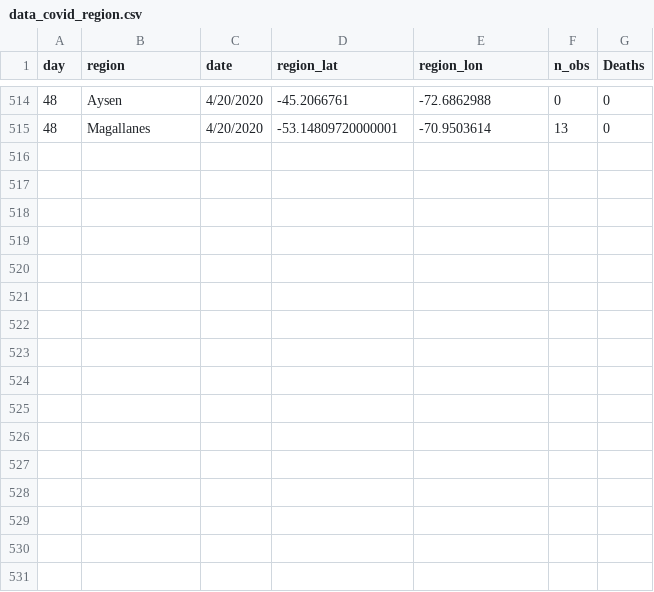
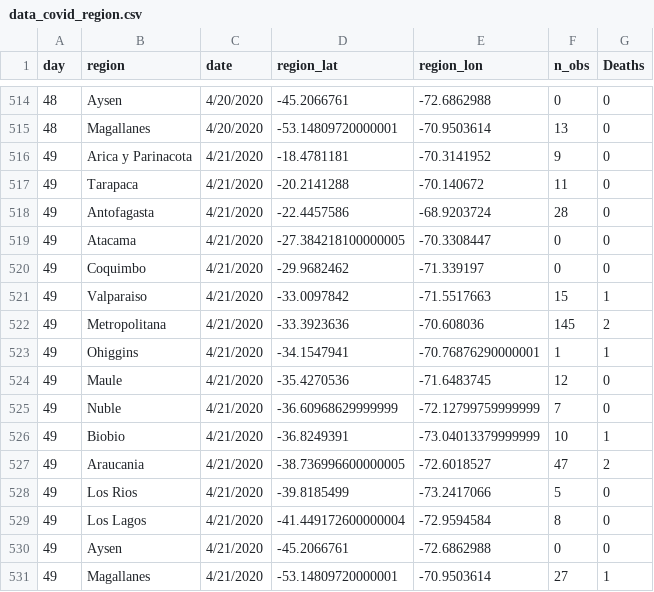
Before and after one commit to maibennett/code, a CSV file: covid/data/data_covid_region.csv, drawn as a sheet; only a part is shown, gaps mark what is left out; the diff names each change by its address in the sheet, - before the commit and + after, or states it on an @@ line.

Commit message:
Add files via upload

```diff
--- a/covid/data/data_covid_region.csv
+++ b/covid/data/data_covid_region.csv
+row 516: 49 | Arica y Parinacota | 4/21/2020 | -18.4781181 | -70.3141952 | 9 | 0
+row 517: 49 | Tarapaca | 4/21/2020 | -20.2141288 | -70.140672 | 11 | 0
+row 518: 49 | Antofagasta | 4/21/2020 | -22.4457586 | -68.9203724 | 28 | 0
+row 519: 49 | Atacama | 4/21/2020 | -27.384218100000005 | -70.3308447 | 0 | 0
+row 520: 49 | Coquimbo | 4/21/2020 | -29.9682462 | -71.339197 | 0 | 0
+row 521: 49 | Valparaiso | 4/21/2020 | -33.0097842 | -71.5517663 | 15 | 1
+row 522: 49 | Metropolitana | 4/21/2020 | -33.3923636 | -70.608036 | 145 | 2
+row 523: 49 | Ohiggins | 4/21/2020 | -34.1547941 | -70.76876290000001 | 1 | 1
+row 524: 49 | Maule | 4/21/2020 | -35.4270536 | -71.6483745 | 12 | 0
+row 525: 49 | Nuble | 4/21/2020 | -36.60968629999999 | -72.12799759999999 | 7 | 0
+row 526: 49 | Biobio | 4/21/2020 | -36.8249391 | -73.04013379999999 | 10 | 1
+row 527: 49 | Araucania | 4/21/2020 | -38.736996600000005 | -72.6018527 | 47 | 2
+row 528: 49 | Los Rios | 4/21/2020 | -39.8185499 | -73.2417066 | 5 | 0
+row 529: 49 | Los Lagos | 4/21/2020 | -41.449172600000004 | -72.9594584 | 8 | 0
+row 530: 49 | Aysen | 4/21/2020 | -45.2066761 | -72.6862988 | 0 | 0
+row 531: 49 | Magallanes | 4/21/2020 | -53.14809720000001 | -70.9503614 | 27 | 1
```
